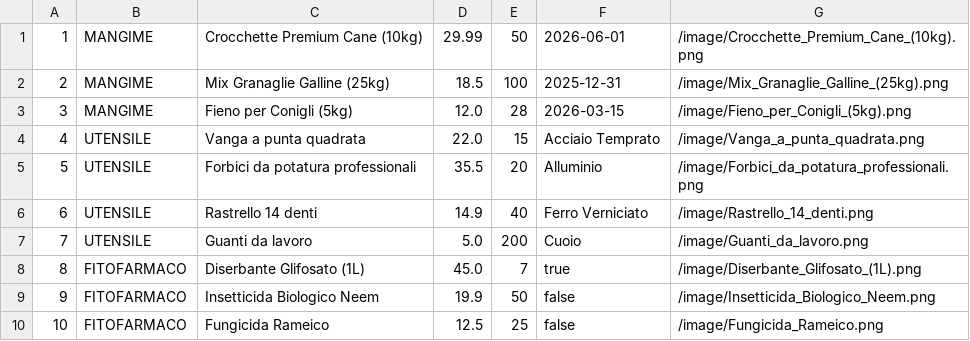
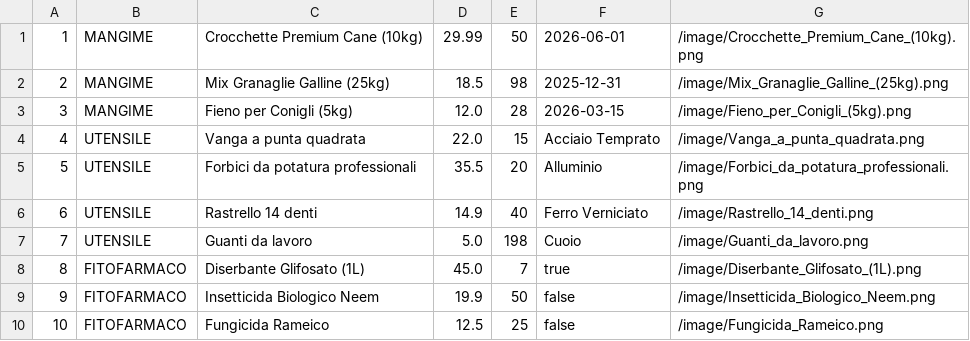
Before and after one commit to FedericoCrocenzi/progettoISPW, a CSV file: articoli.csv, drawn as a sheet.

```diff
--- a/articoli.csv
+++ b/articoli.csv
@@ -1,3 +1,3 @@
 1;MANGIME;Crocchette Premium Cane (10kg);29.99;50;2026-06-01;/image/Crocchette_Premium_Cane_(10kg).png
-2;MANGIME;Mix Granaglie Galline (25kg);18.5;100;2025-12-31;/image/Mix_Granaglie_Galline_(25kg).png
+2;MANGIME;Mix Granaglie Galline (25kg);18.5;98;2025-12-31;/image/Mix_Granaglie_Galline_(25kg).png
 3;MANGIME;Fieno per Conigli (5kg);12.0;28;2026-03-15;/image/Fieno_per_Conigli_(5kg).png
@@ -6,3 +6,3 @@
 6;UTENSILE;Rastrello 14 denti;14.9;40;Ferro Verniciato;/image/Rastrello_14_denti.png
-7;UTENSILE;Guanti da lavoro;5.0;200;Cuoio;/image/Guanti_da_lavoro.png
+7;UTENSILE;Guanti da lavoro;5.0;198;Cuoio;/image/Guanti_da_lavoro.png
 8;FITOFARMACO;Diserbante Glifosato (1L);45.0;7;true;/image/Diserbante_Glifosato_(1L).png
```
Also changed, not shown: 49 other files.
